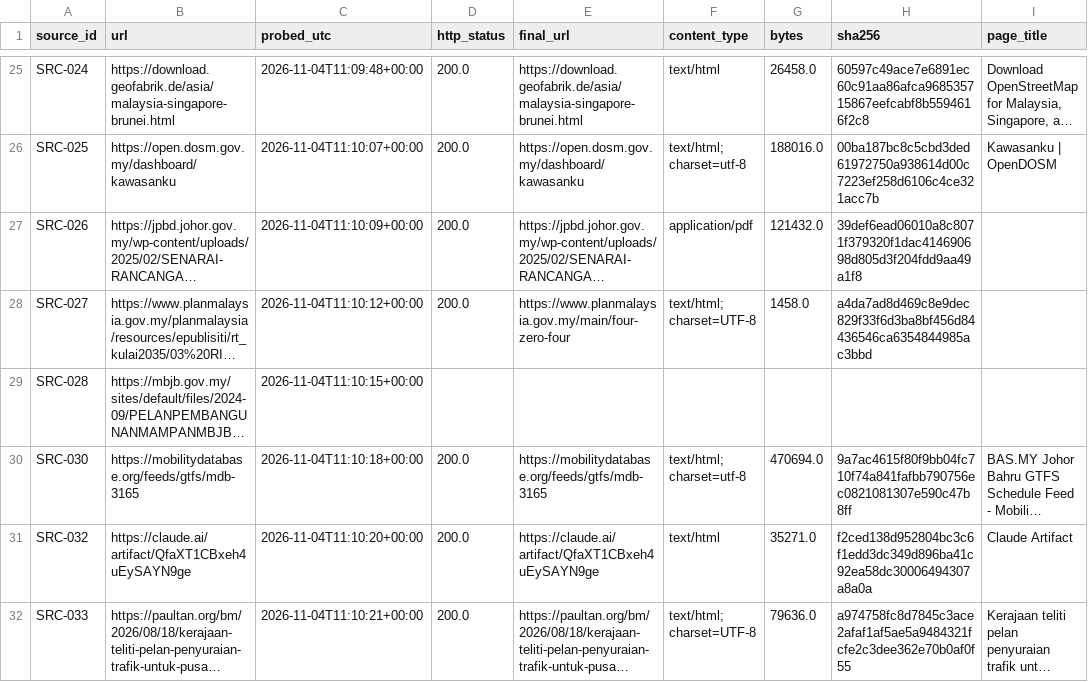
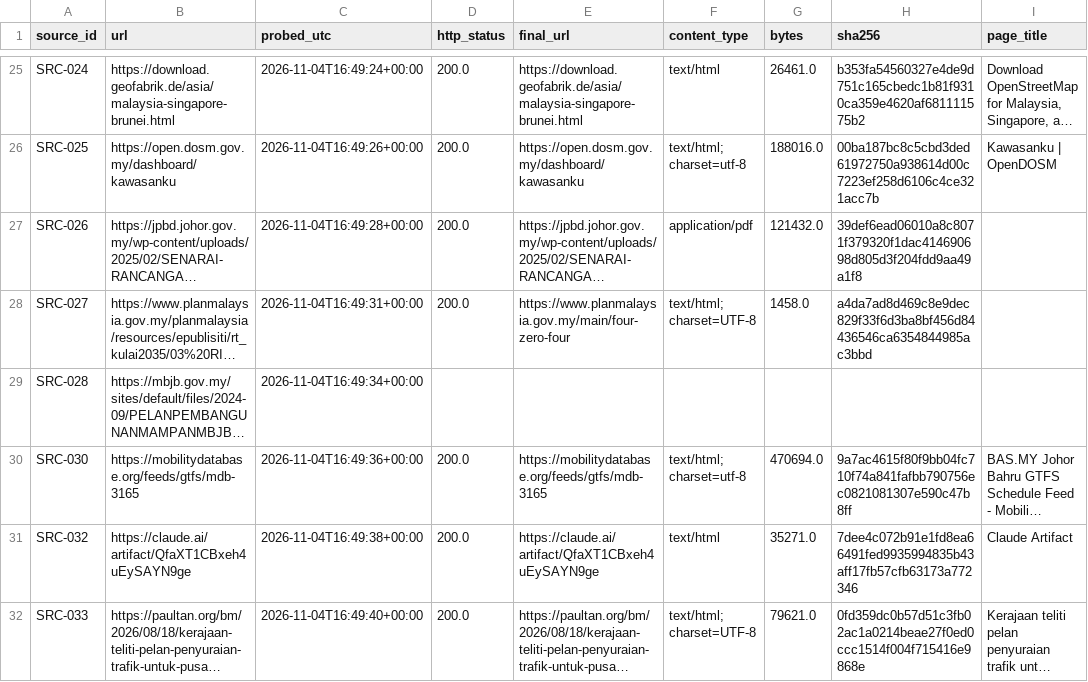
Before and after one commit to tuahhamid/jb-metro, a CSV file: data/manifests/source-probe.csv, drawn as a sheet; only a part is shown, gaps mark what is left out; long unchanged cells end in …; the diff covers the shown part only; the diff names each change by its address in the sheet, - before the commit and + after, or states it on an @@ line.

```diff
--- a/data/manifests/source-probe.csv
+++ b/data/manifests/source-probe.csv
-C25 (probed_utc): 2026-11-04T11:09:48+00:00
+C25 (probed_utc): 2026-11-04T16:49:24+00:00
-G25 (bytes): 26458.0
+G25 (bytes): 26461.0
-H25 (sha256): 60597c49ace7e6891ec60c91aa86afca968535715867eefcabf8b5594616f2c8
+H25 (sha256): b353fa54560327e4de9d751c165cbedc1b81f9310ca359e4620af681111575b2
-C26 (probed_utc): 2026-11-04T11:10:07+00:00
+C26 (probed_utc): 2026-11-04T16:49:26+00:00
-C27 (probed_utc): 2026-11-04T11:10:09+00:00
+C27 (probed_utc): 2026-11-04T16:49:28+00:00
-C28 (probed_utc): 2026-11-04T11:10:12+00:00
+C28 (probed_utc): 2026-11-04T16:49:31+00:00
-C29 (probed_utc): 2026-11-04T11:10:15+00:00
+C29 (probed_utc): 2026-11-04T16:49:34+00:00
-C30 (probed_utc): 2026-11-04T11:10:18+00:00
+C30 (probed_utc): 2026-11-04T16:49:36+00:00
-C31 (probed_utc): 2026-11-04T11:10:20+00:00
+C31 (probed_utc): 2026-11-04T16:49:38+00:00
-H31 (sha256): f2ced138d952804bc3c6f1edd3dc349d896ba41c92ea58dc30006494307a8a0a
+H31 (sha256): 7dee4c072b91e1fd8ea66491fed9935994835b43aff17fb57cfb63173a772346
-C32 (probed_utc): 2026-11-04T11:10:21+00:00
+C32 (probed_utc): 2026-11-04T16:49:40+00:00
-G32 (bytes): 79636.0
+G32 (bytes): 79621.0
-H32 (sha256): a974758fc8d7845c3ace2afaf1af5ae5a9484321fcfe2c3dee362e70b0af0f55
+H32 (sha256): 0fd359dc0b57d51c3fb02ac1a0214beae27f0ed0ccc1514f004f715416e9868e
```
Also changed, not shown: 3 added rows and 72 edited cells elsewhere in this file, 7 other files.
